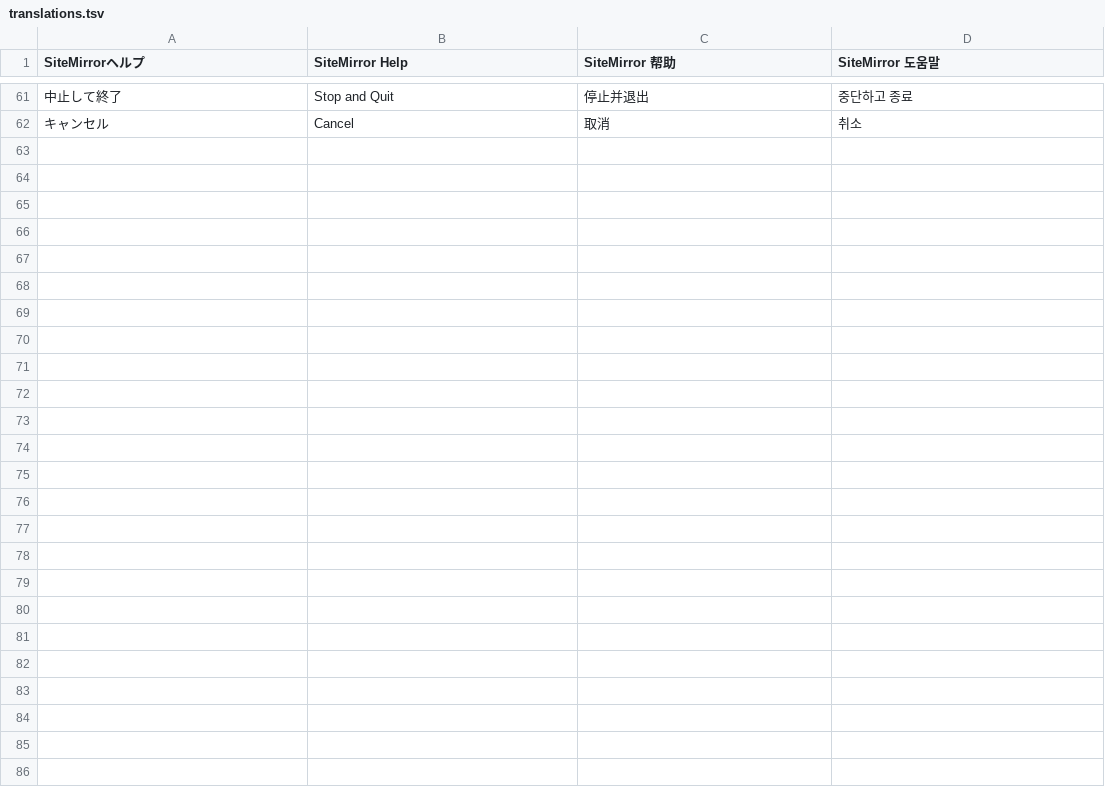
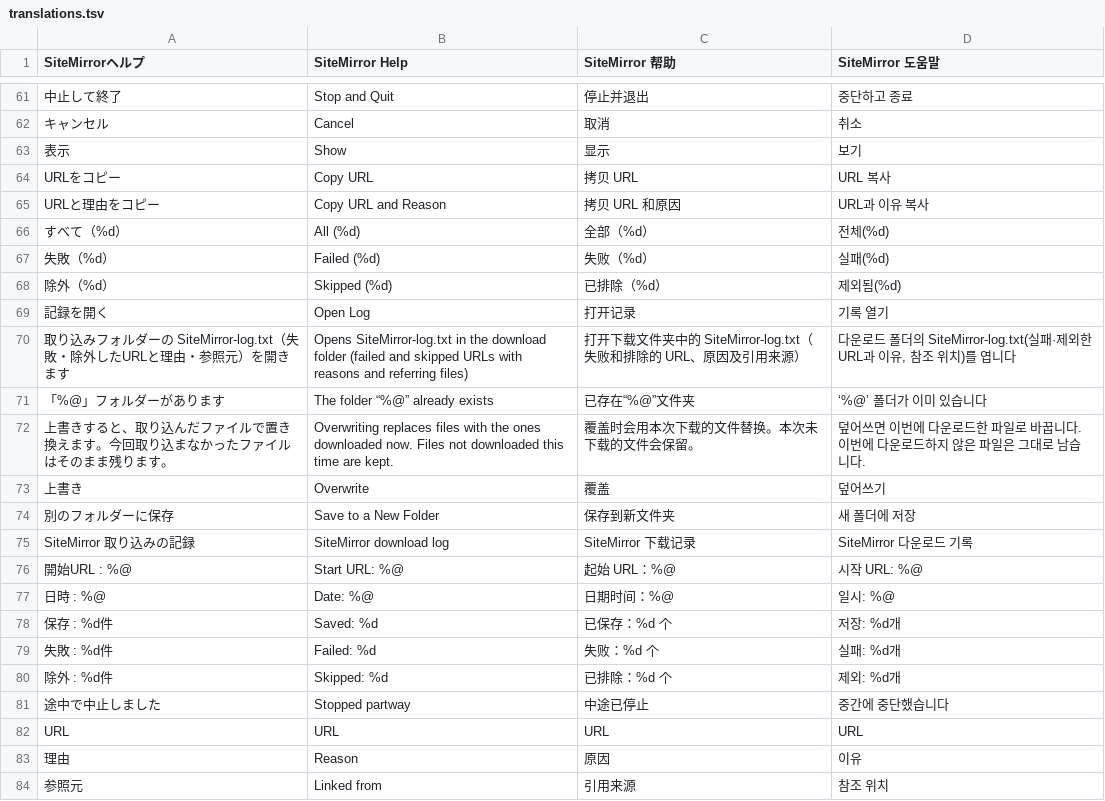
Before and after one commit to swwwitch/macos-apps, a TSV file: SiteMirror/Tools/translations.tsv, drawn as a sheet; only a part is shown, gaps mark what is left out; the diff names each change by its address in the sheet, - before the commit and + after, or states it on an @@ line.

```diff
--- a/SiteMirror/Tools/translations.tsv
+++ b/SiteMirror/Tools/translations.tsv
+row 63: 表示 | Show | 显示 | 보기
+row 64: URLをコピー | Copy URL | 拷贝 URL | URL 복사
+row 65: URLと理由をコピー | Copy URL and Reason | 拷贝 URL 和原因 | URL과 이유 복사
+row 66: すべて（%d） | All (%d) | 全部（%d） | 전체(%d)
+row 67: 失敗（%d） | Failed (%d) | 失败（%d） | 실패(%d)
+row 68: 除外（%d） | Skipped (%d) | 已排除（%d） | 제외됨(%d)
+row 69: 記録を開く | Open Log | 打开记录 | 기록 열기
+row 70: 取り込みフォルダーの SiteMirror-log.txt（失敗・除外したURLと理由・参照元）を開きます | Opens SiteMirror-log.txt in the download folder (failed and skipped URLs with reasons and referring files) | 打开下载文件夹中的 SiteMirror-log.txt（失败和排除的 URL、原因及引用来源） | 다운로드 폴더의 SiteMirror-log.txt(실패·제외한 URL과 이유, 참조 위치)를 엽니다
+row 71: 「%@」フォルダーがあります | The folder “%@” already exists | 已存在“%@”文件夹 | ‘%@’ 폴더가 이미 있습니다
+row 72: 上書きすると、取り込んだファイルで置き換えます。今回取り込まなかったファイルはそのまま残ります。 | Overwriting replaces files with the ones downloaded now. Files not downloaded this time are kept. | 覆盖时会用本次下载的文件替换。本次未下载的文件会保留。 | 덮어쓰면 이번에 다운로드한 파일로 바꿉니다. 이번에 다운로드하지 않은 파일은 그대로 남습니다.
+row 73: 上書き | Overwrite | 覆盖 | 덮어쓰기
+row 74: 別のフォルダーに保存 | Save to a New Folder | 保存到新文件夹 | 새 폴더에 저장
+row 75: SiteMirror 取り込みの記録 | SiteMirror download log | SiteMirror 下载记录 | SiteMirror 다운로드 기록
+row 76: 開始URL : %@ | Start URL: %@ | 起始 URL：%@ | 시작 URL: %@
+row 77: 日時 : %@ | Date: %@ | 日期时间：%@ | 일시: %@
+row 78: 保存 : %d件 | Saved: %d | 已保存：%d 个 | 저장: %d개
+row 79: 失敗 : %d件 | Failed: %d | 失败：%d 个 | 실패: %d개
+row 80: 除外 : %d件 | Skipped: %d | 已排除：%d 个 | 제외: %d개
+row 81: 途中で中止しました | Stopped partway | 中途已停止 | 중간에 중단했습니다
+row 82: URL | URL | URL | URL
+row 83: 理由 | Reason | 原因 | 이유
+row 84: 参照元 | Linked from | 引用来源 | 참조 위치
```
Also changed, not shown: 16 other files.
